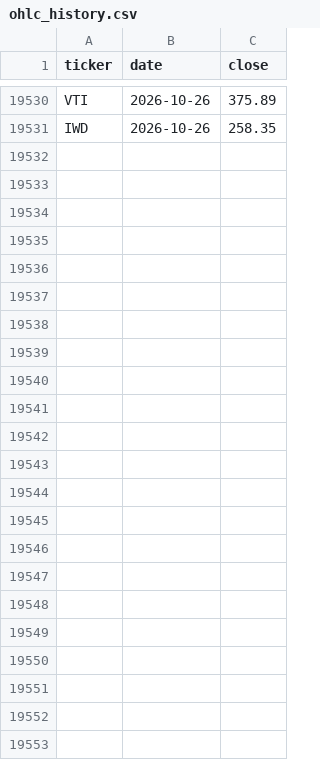
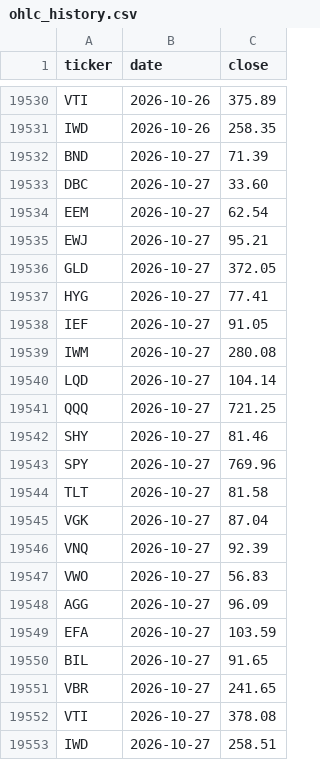
Before and after one commit to phj1120/classicQuant, a CSV file: data/ohlc_history.csv, drawn as a sheet; only a part is shown, gaps mark what is left out.

```diff
--- a/data/ohlc_history.csv
+++ b/data/ohlc_history.csv
@@ -19531 +19531,23 @@ VTI,2026-10-26,375.89
 IWD,2026-10-26,258.35
+BND,2026-10-27,71.39
+DBC,2026-10-27,33.60
+EEM,2026-10-27,62.54
+EWJ,2026-10-27,95.21
+GLD,2026-10-27,372.05
+HYG,2026-10-27,77.41
+IEF,2026-10-27,91.05
+IWM,2026-10-27,280.08
+LQD,2026-10-27,104.14
+QQQ,2026-10-27,721.25
+SHY,2026-10-27,81.46
+SPY,2026-10-27,769.96
+TLT,2026-10-27,81.58
+VGK,2026-10-27,87.04
+VNQ,2026-10-27,92.39
+VWO,2026-10-27,56.83
+AGG,2026-10-27,96.09
+EFA,2026-10-27,103.59
+BIL,2026-10-27,91.65
+VBR,2026-10-27,241.65
+VTI,2026-10-27,378.08
+IWD,2026-10-27,258.51
```
Also changed, not shown: data/audit_log.csv, data/portfolio.csv, 5 other files.
